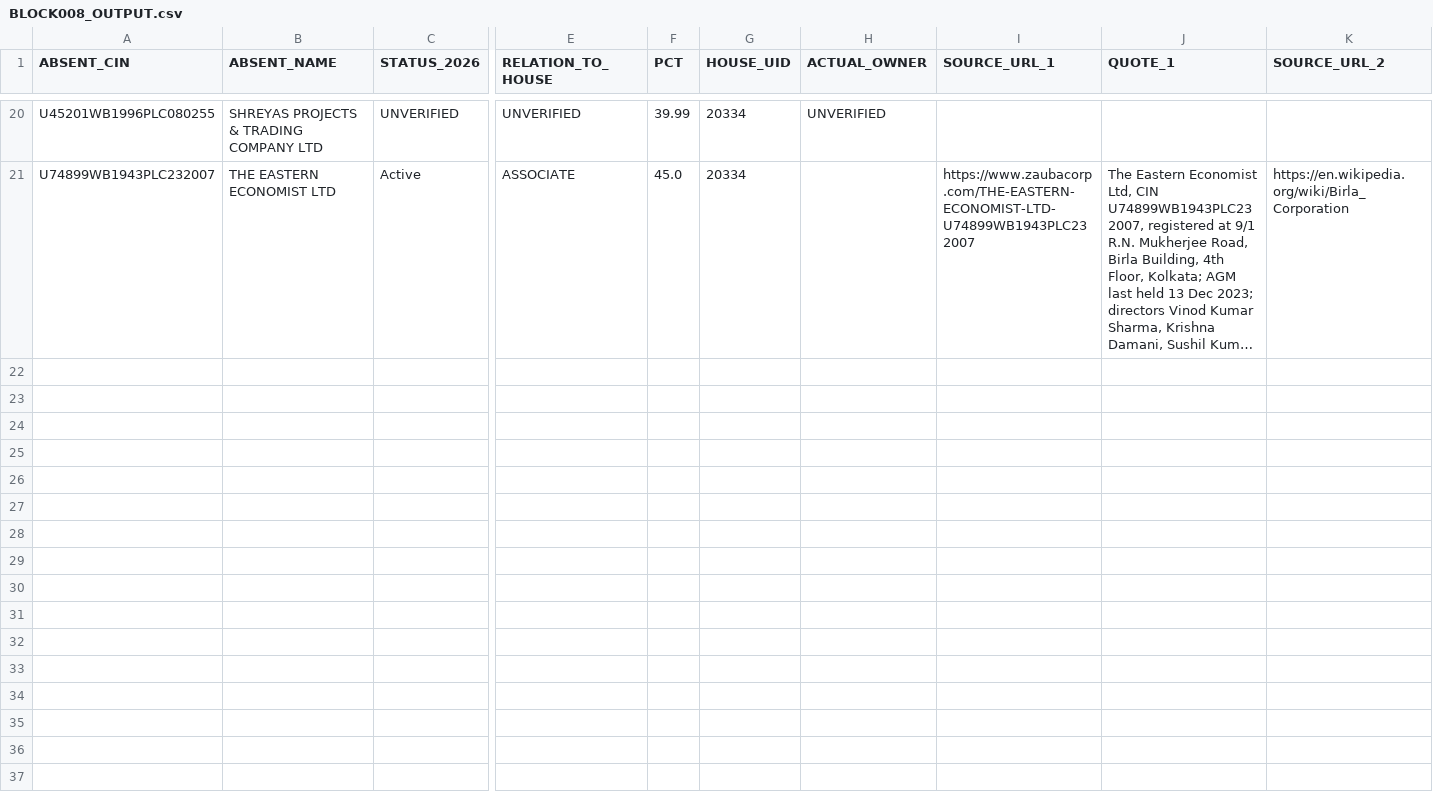
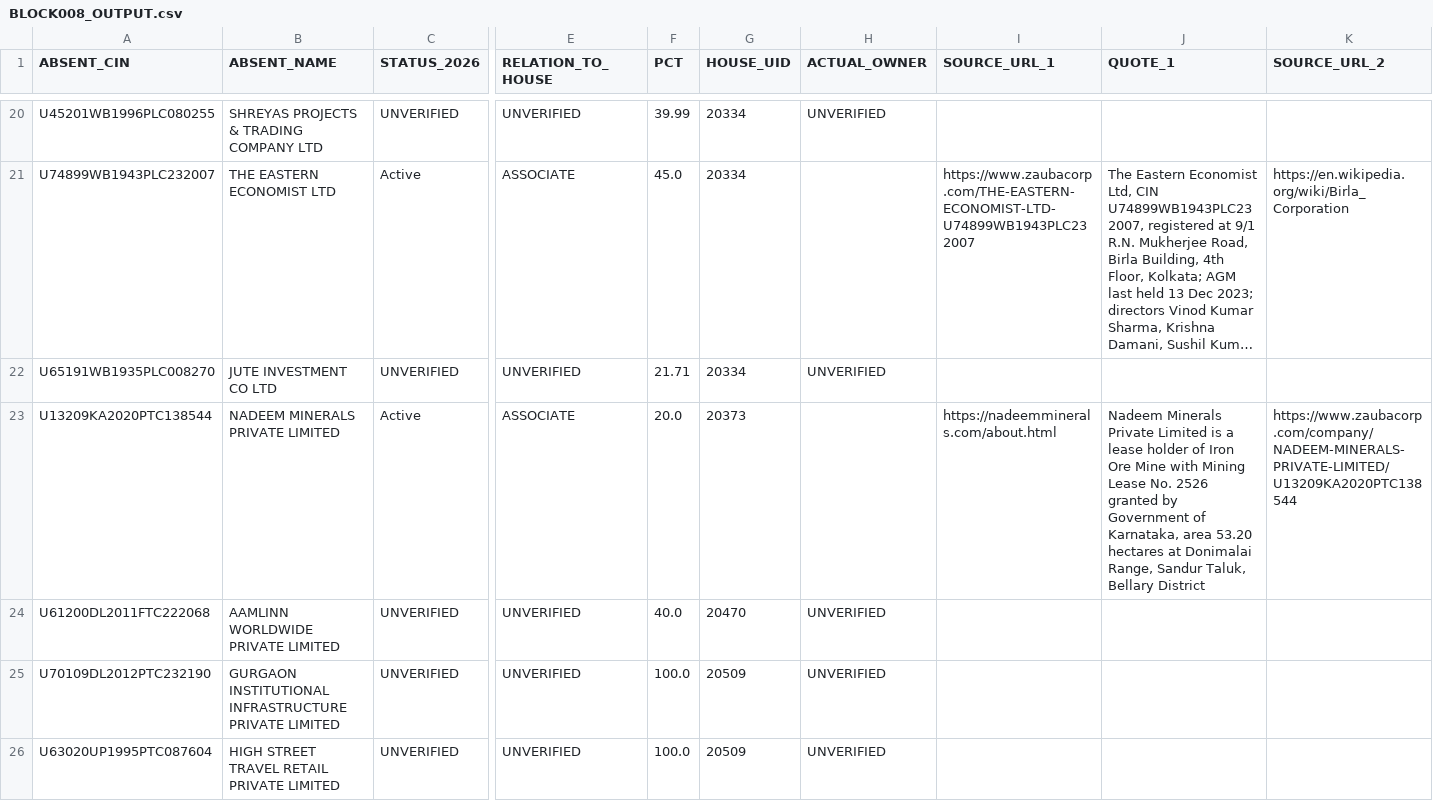
Before and after one commit to pavithra610-cell/claude, a CSV file: A3_ABSENT_LANE/cloud_blocks/BLOCK008_OUTPUT.csv, drawn as a sheet; only a part is shown, gaps mark what is left out; long unchanged cells end in …; rows hold the shown columns only; the diff names each change by its address in the sheet, - before the commit and + after, or states it on an @@ line.

```diff
--- a/A3_ABSENT_LANE/cloud_blocks/BLOCK008_OUTPUT.csv
+++ b/A3_ABSENT_LANE/cloud_blocks/BLOCK008_OUTPUT.csv
+row 22: U65191WB1935PLC008270 | JUTE INVESTMENT CO LTD | UNVERIFIED | UNVERIFIED | 21.71 | 20334 | UNVERIFIED
+row 23: U13209KA2020PTC138544 | NADEEM MINERALS PRIVATE LIMITED | Active | ASSOCIATE | 20.0 | 20373 |  | https://nadeemminerals.com/about.html | Nadeem Minerals Private Limited is a lease holder of Iron Ore Mine with Mining Lease No. 2526 granted by Government of Karnataka, area 53.20 hectares at Donimalai Range, Sandur Taluk, Bellary District | https://www.zaubacorp.com/company/NADEEM-MINERALS-PRIVATE-LIMITED/U13209KA2020PTC138544
+row 24: U61200DL2011FTC222068 | AAMLINN WORLDWIDE PRIVATE LIMITED | UNVERIFIED | UNVERIFIED | 40.0 | 20470 | UNVERIFIED
+row 25: U70109DL2012PTC232190 | GURGAON INSTITUTIONAL INFRASTRUCTURE PRIVATE LIMITED | UNVERIFIED | UNVERIFIED | 100.0 | 20509 | UNVERIFIED
+row 26: U63020UP1995PTC087604 | HIGH STREET TRAVEL RETAIL PRIVATE LIMITED | UNVERIFIED | UNVERIFIED | 100.0 | 20509 | UNVERIFIED
```
Also changed, not shown: A3_ABSENT_LANE/cloud_blocks/BLOCK006_OUTPUT.csv, A3_ABSENT_LANE/cloud_blocks/BLOCK007_OUTPUT.csv, 3 other files.
